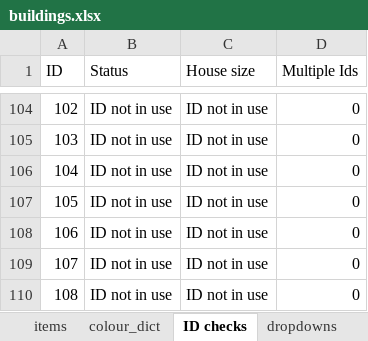
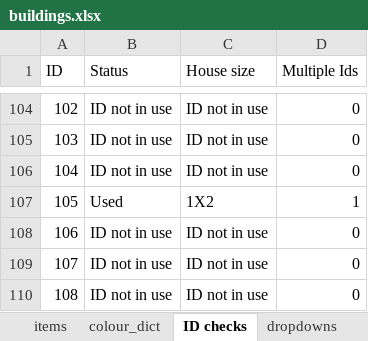
Before and after one commit to OpenTTD-JPplus/JPplusBuildings, an Excel workbook: docs/buildings.xlsx, sheet ID checks, drawn as a sheet; only a part is shown, gaps mark what is left out; values as stored, in another font and other column widths than the file's, no borders; the diff names each change by its address in the sheet, - before the commit and + after, or states it on an @@ line.

```diff
--- a/docs/buildings.xlsx (sheet ID checks)
+++ b/docs/buildings.xlsx (sheet ID checks)
-B107 (Status): ID not in use
+B107 (Status): Used
-C107 (House size): ID not in use
+C107 (House size): 1X2
-D107 (Multiple Ids): 0
+D107 (Multiple Ids): 1
```
Also changed, not shown: sheet items, 35 other files.
